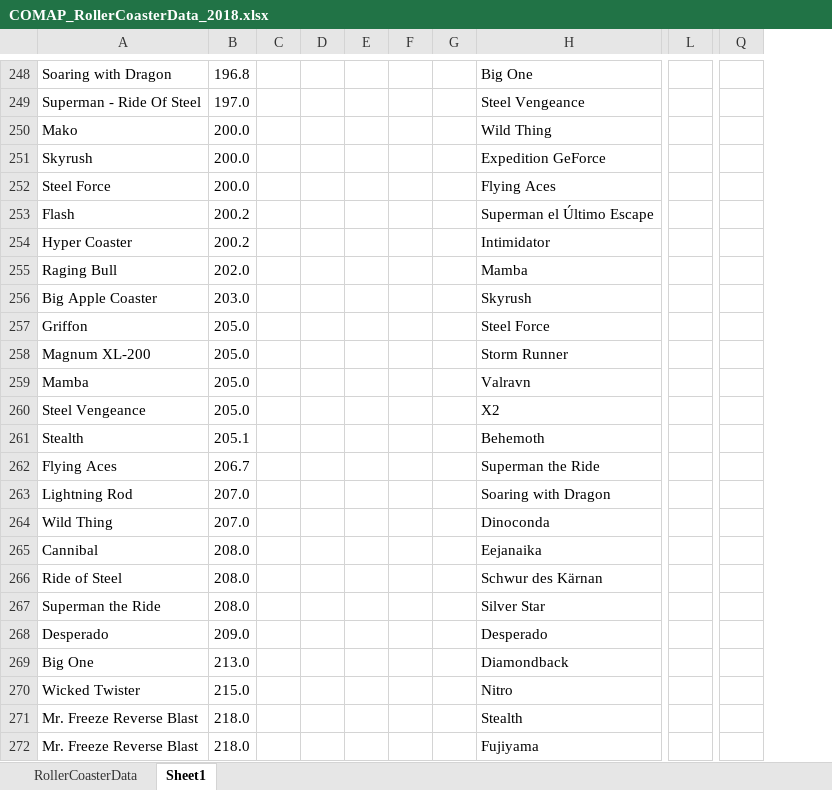
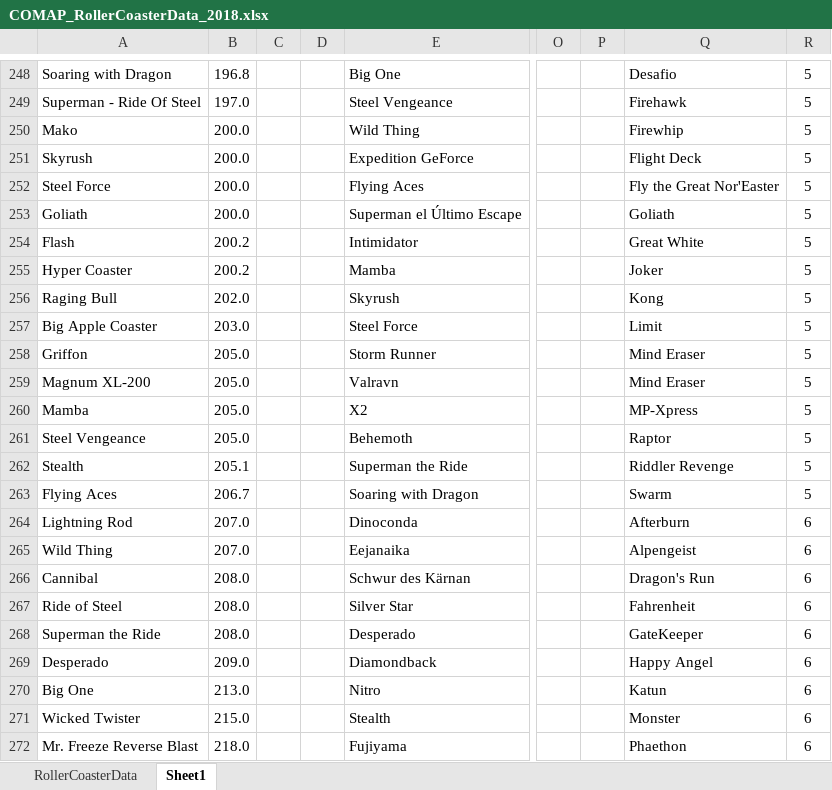
Before and after one commit to LeoAndTheTree/HiMCM, an Excel workbook: COMAP_RollerCoasterData_2018.xlsx, sheet Sheet1, drawn as a sheet; only a part is shown, gaps mark what is left out; values as stored, in another font and other column widths than the file's, no borders; charts and pictures not drawn; removed rows and columns are numbered as before the commit, all else as after; the diff covers the shown part only; the diff names each change by its address in the sheet, - before the commit and + after, or states it on an @@ line.

Commit message:
Leo 10:34

```diff
--- a/COMAP_RollerCoasterData_2018.xlsx (sheet Sheet1)
+++ b/COMAP_RollerCoasterData_2018.xlsx (sheet Sheet1)
-column E, empty
-column F, empty
-column G, empty
-column L, empty
-column Q, empty
+column O, empty
+column P, empty
+column Q, rows 248-272: Desafio | Firehawk | Firewhip | Flight Deck | Fly the Great Nor'Easter | Goliath | Great White | Joker | Kong | Limit | Mind Eraser | Mind Eraser | MP-Xpress | Raptor | Riddler Revenge | Swarm | Afterburn | Alpengeist | Dragon's Run | Fahrenheit | GateKeeper | Happy Angel | Katun | Monster | Phaethon
+column R, rows 248-272: 5 | 5 | 5 | 5 | 5 | 5 | 5 | 5 | 5 | 5 | 5 | 5 | 5 | 5 | 5 | 5 | 6 | 6 | 6 | 6 | 6 | 6 | 6 | 6 | 6
-A253: Flash
+A253: Goliath
-B253: 200.2
+B253: 200.0
-A254: Hyper Coaster
+A254: Flash
-A255: Raging Bull
+A255: Hyper Coaster
-B255: 202.0
+B255: 200.2
-A256: Big Apple Coaster
+A256: Raging Bull
-B256: 203.0
+B256: 202.0
-A257: Griffon
+A257: Big Apple Coaster
-B257: 205.0
+B257: 203.0
-A258: Magnum XL-200
+A258: Griffon
-A259: Mamba
+A259: Magnum XL-200
-A260: Steel Vengeance
+A260: Mamba
-A261: Stealth
+A261: Steel Vengeance
-B261: 205.1
+B261: 205.0
-A262: Flying Aces
+A262: Stealth
-B262: 206.7
+B262: 205.1
-A263: Lightning Rod
+A263: Flying Aces
-B263: 207.0
+B263: 206.7
-A264: Wild Thing
+A264: Lightning Rod
-A265: Cannibal
+A265: Wild Thing
-B265: 208.0
+B265: 207.0
-A266: Ride of Steel
+A266: Cannibal
-A267: Superman the Ride
+A267: Ride of Steel
-A268: Desperado
+A268: Superman the Ride
-B268: 209.0
+B268: 208.0
-A269: Big One
+A269: Desperado
-B269: 213.0
+B269: 209.0
-A270: Wicked Twister
+A270: Big One
-B270: 215.0
+B270: 213.0
-A271: Mr. Freeze Reverse Blast
+A271: Wicked Twister
-B271: 218.0
+B271: 215.0
```
Also changed, not shown: 5 added rows, 1 removed row and 51 edited cells elsewhere in this sheet, charts or pictures.
